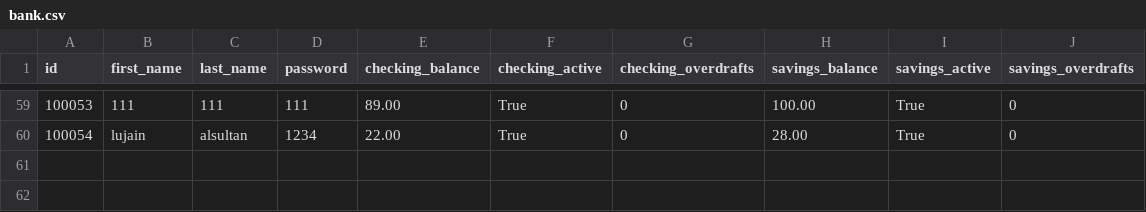
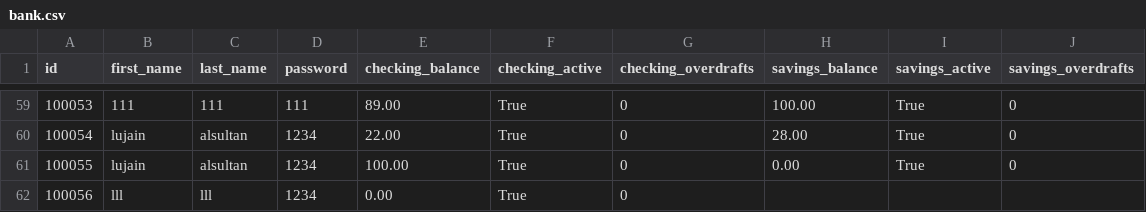
Before and after one commit to lujainabdulmohsen/python-bank-project, a CSV file: bank.csv, drawn as a sheet; only a part is shown, gaps mark what is left out.

```diff
--- a/bank.csv
+++ b/bank.csv
@@ -60 +60,3 @@ id,first_name,last_name,password,checking_balance,checking_active,checking_overd
 100054,lujain,alsultan,1234,22.00,True,0,28.00,True,0
+100055,lujain,alsultan,1234,100.00,True,0,0.00,True,0
+100056,lll,lll,1234,0.00,True,0,,,
```
Also changed, not shown: transactions.csv.
